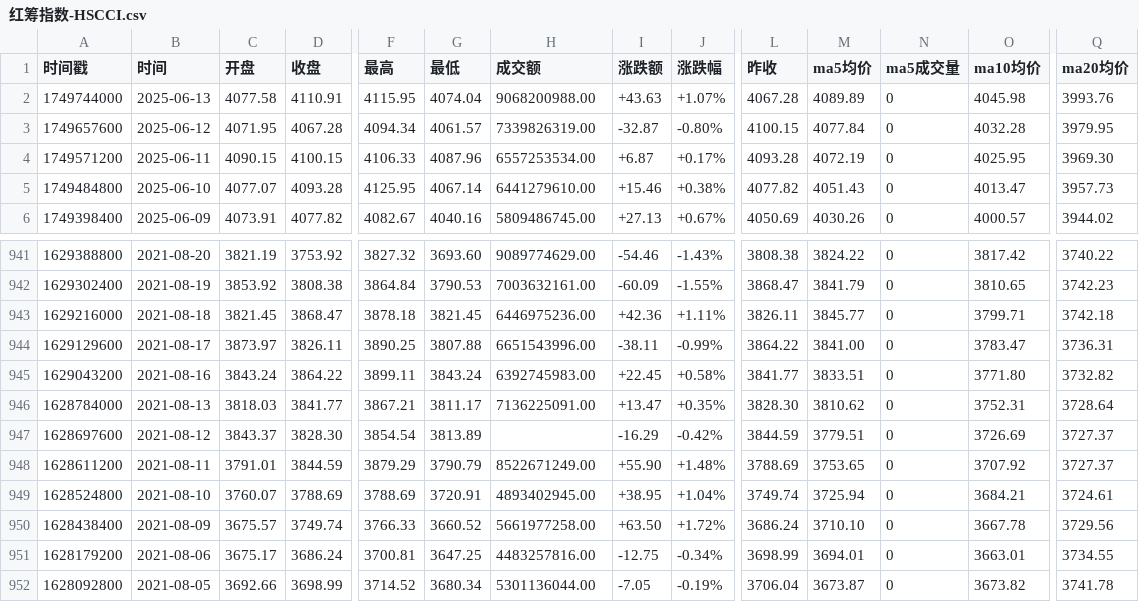
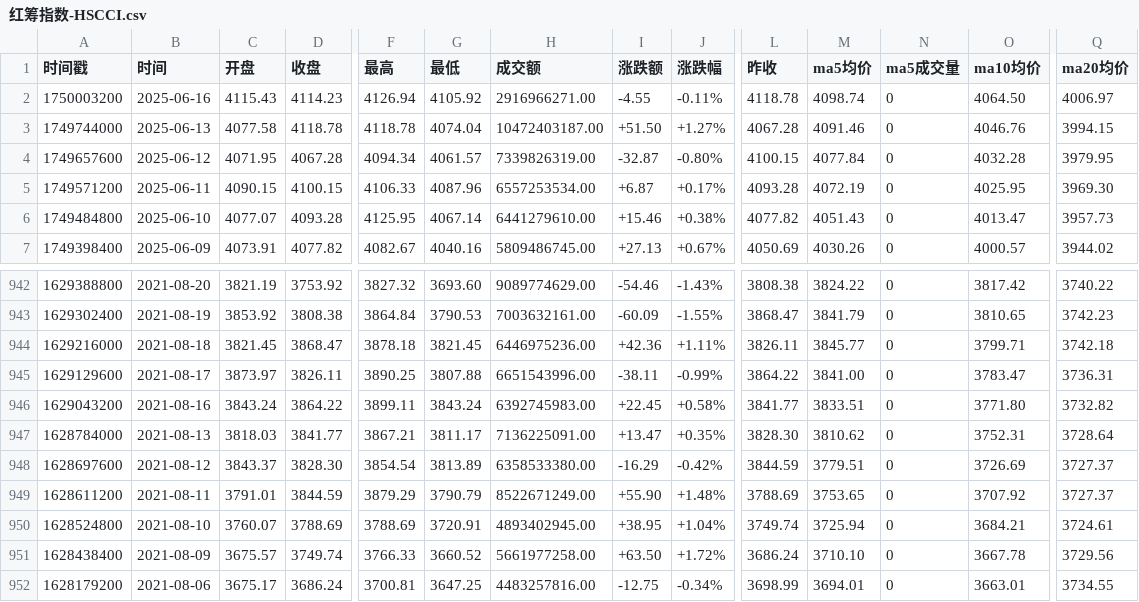
Before and after one commit to cmdSTARMO/market_repo, a CSV file: market_data/红筹指数-HSCCI.csv, drawn as a sheet; only a part is shown, gaps mark what is left out; the shorter side is filled out with more unchanged rows; addresses are those after the commit; rows hold the shown columns only; the diff names each change by its address in the sheet, - before the commit and + after, or states it on an @@ line.

```diff
--- a/market_data/红筹指数-HSCCI.csv
+++ b/market_data/红筹指数-HSCCI.csv
+row 2: 1750003200 | 2025-06-16 | 4115.43 | 4114.23 | 4126.94 | 4105.92 | 2916966271.00 | -4.55 | -0.11% | 4118.78 | 4098.74 | 0 | 4064.50 | 4006.97
-D3 (收盘): 4110.91
+D3 (收盘): 4118.78
-F3 (最高): 4115.95
+F3 (最高): 4118.78
-H3 (成交额): 9068200988.00
+H3 (成交额): 10472403187.00
-I3 (涨跌额): +43.63
+I3 (涨跌额): +51.50
-J3 (涨跌幅): +1.07%
+J3 (涨跌幅): +1.27%
-M3 (ma5均价): 4089.89
+M3 (ma5均价): 4091.46
-O3 (ma10均价): 4045.98
+O3 (ma10均价): 4046.76
-Q3 (ma20均价): 3993.76
+Q3 (ma20均价): 3994.15
-H948 (成交额): (empty)
+H948 (成交额): 6358533380.00
```
Also changed, not shown: market_data/富时AIM全股-AXX.csv, market_data/富时墨西哥-FTMEX.csv, 30 other files.
